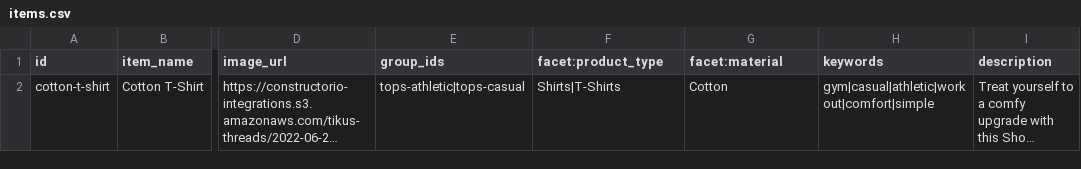
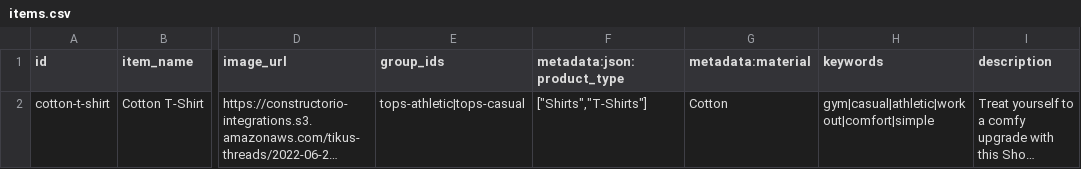
Before and after one commit to Constructor-io/integration-documentation-assets, a CSV file: product-catalog-csv-format-examples/integration/items.csv, drawn as a sheet; only a part is shown, gaps mark what is left out; long unchanged cells end in …; the diff names each change by its address in the sheet, - before the commit and + after, or states it on an @@ line.

Commit message:
Add JSON and JSONL examples

```diff
--- a/product-catalog-csv-format-examples/integration/items.csv
+++ b/product-catalog-csv-format-examples/integration/items.csv
-F1: facet:product_type
+F1: metadata:json:product_type
-G1: facet:material
+G1: metadata:material
-F2 (metadata:json:product_type): Shirts|T-Shirts
+F2 (metadata:json:product_type): ["Shirts","T-Shirts"]
```
Also changed, not shown: product-catalog-csv-format-examples/integration/variations.csv, 4 other files.
